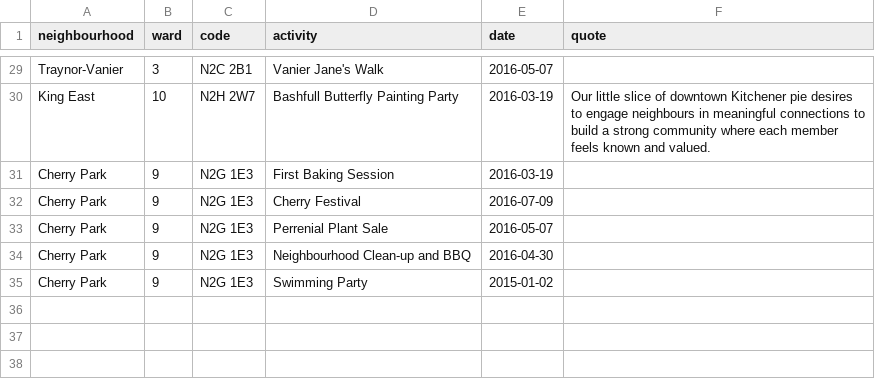
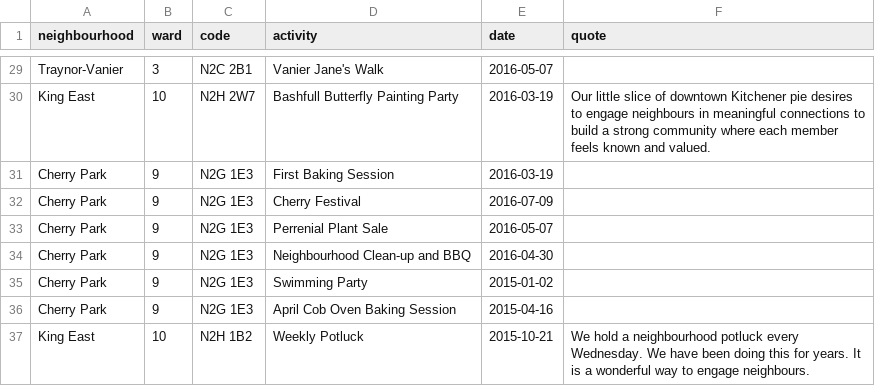
Before and after one commit to info-waterloo-region/festival-of-neighbourhoods, a CSV file: _data/registered-activities.csv, drawn as a sheet; only a part is shown, gaps mark what is left out; the diff names each change by its address in the sheet, - before the commit and + after, or states it on an @@ line.

Commit message:
New activities

```diff
--- a/_data/registered-activities.csv
+++ b/_data/registered-activities.csv
+row 36: Cherry Park | 9 | N2G 1E3 | April Cob Oven Baking Session | 2015-04-16
+row 37: King East | 10 | N2H 1B2 | Weekly Potluck | 2015-10-21 | We hold a neighbourhood potluck every Wednesday. We have been doing this for years. It is a wonderful way to engage neighbours.
```
Also changed, not shown: _data/unregistered-activities.csv.
